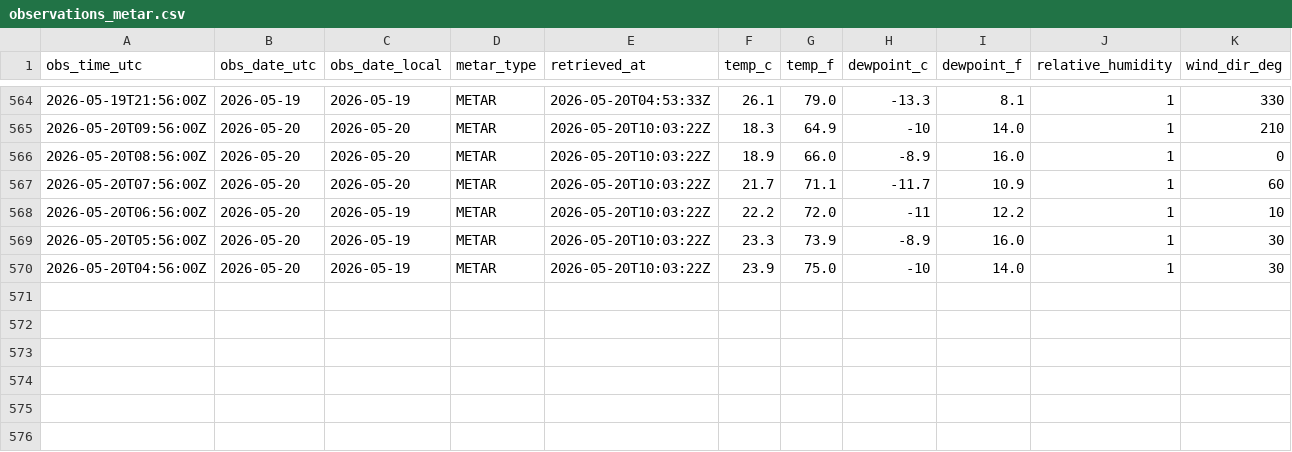
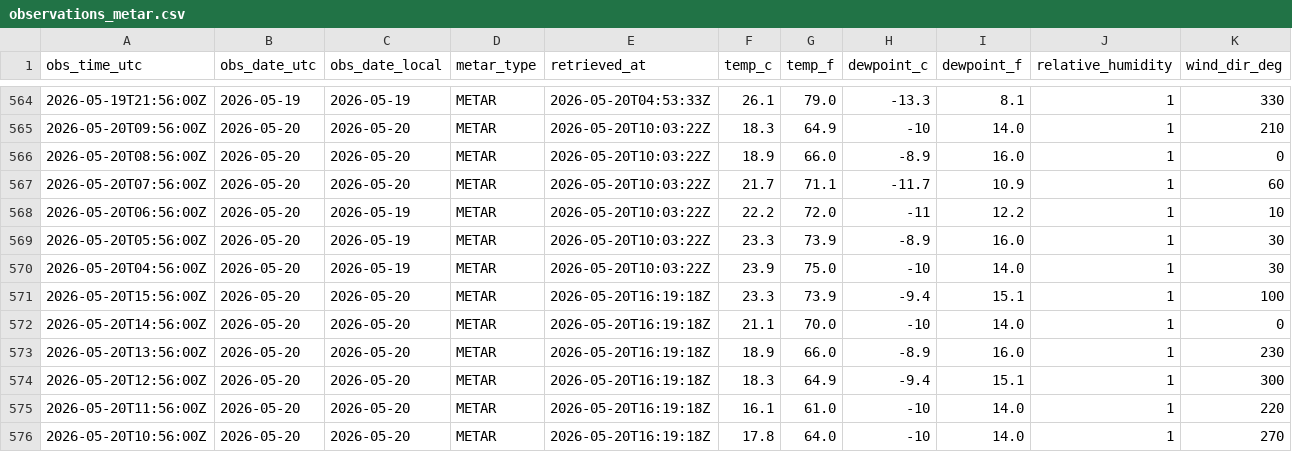
Before and after one commit to jjha911-a11y/nws-forecast-collector, a CSV file: data/observations_metar.csv, drawn as a sheet; only a part is shown, gaps mark what is left out; rows hold the shown columns only; the diff names each change by its address in the sheet, - before the commit and + after, or states it on an @@ line.

```diff
--- a/data/observations_metar.csv
+++ b/data/observations_metar.csv
+row 571: 2026-05-20T15:56:00Z | 2026-05-20 | 2026-05-20 | METAR | 2026-05-20T16:19:18Z | 23.3 | 73.9 | -9.4 | 15.1 | 1 | 100
+row 572: 2026-05-20T14:56:00Z | 2026-05-20 | 2026-05-20 | METAR | 2026-05-20T16:19:18Z | 21.1 | 70.0 | -10 | 14.0 | 1 | 0
+row 573: 2026-05-20T13:56:00Z | 2026-05-20 | 2026-05-20 | METAR | 2026-05-20T16:19:18Z | 18.9 | 66.0 | -8.9 | 16.0 | 1 | 230
+row 574: 2026-05-20T12:56:00Z | 2026-05-20 | 2026-05-20 | METAR | 2026-05-20T16:19:18Z | 18.3 | 64.9 | -9.4 | 15.1 | 1 | 300
+row 575: 2026-05-20T11:56:00Z | 2026-05-20 | 2026-05-20 | METAR | 2026-05-20T16:19:18Z | 16.1 | 61.0 | -10 | 14.0 | 1 | 220
+row 576: 2026-05-20T10:56:00Z | 2026-05-20 | 2026-05-20 | METAR | 2026-05-20T16:19:18Z | 17.8 | 64.0 | -10 | 14.0 | 1 | 270
```
